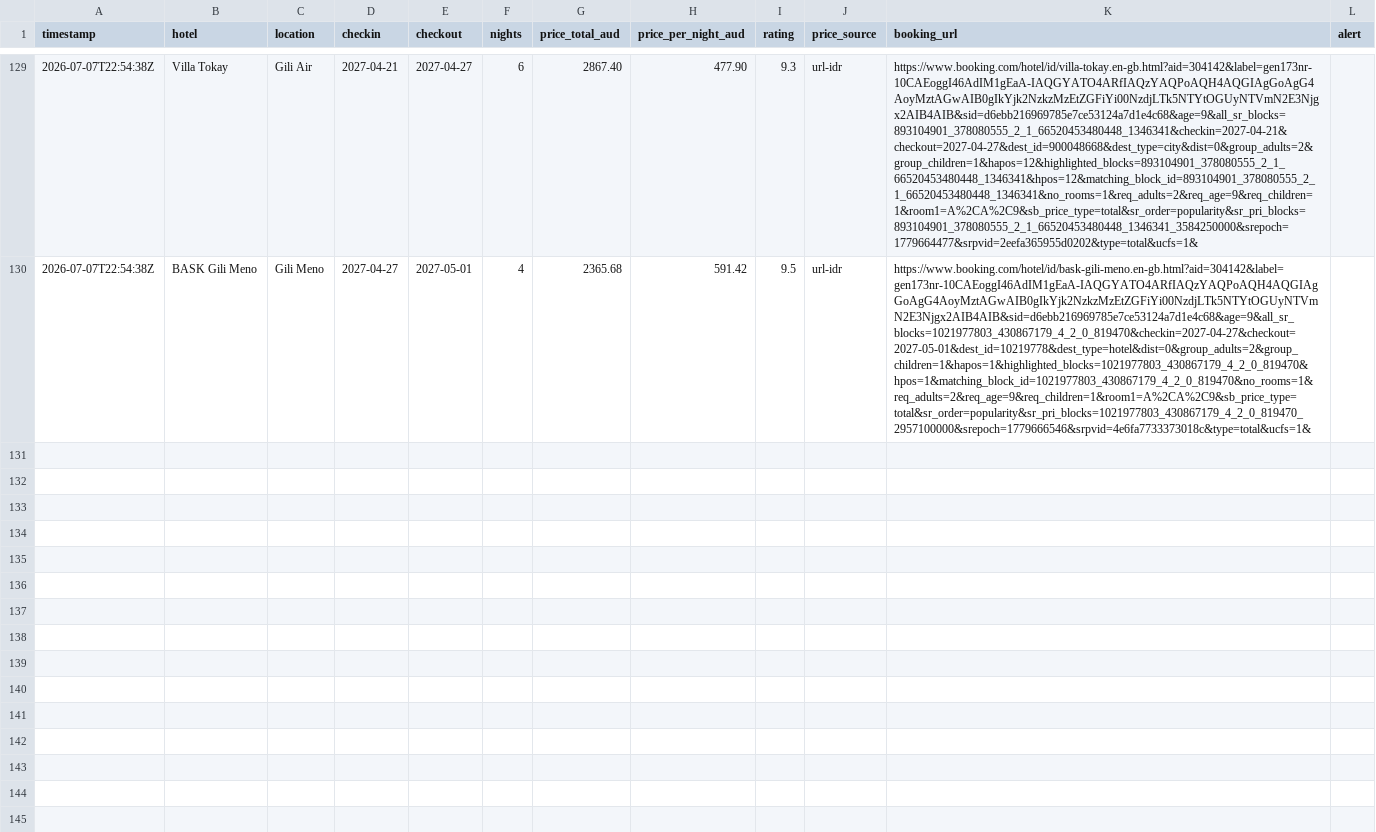
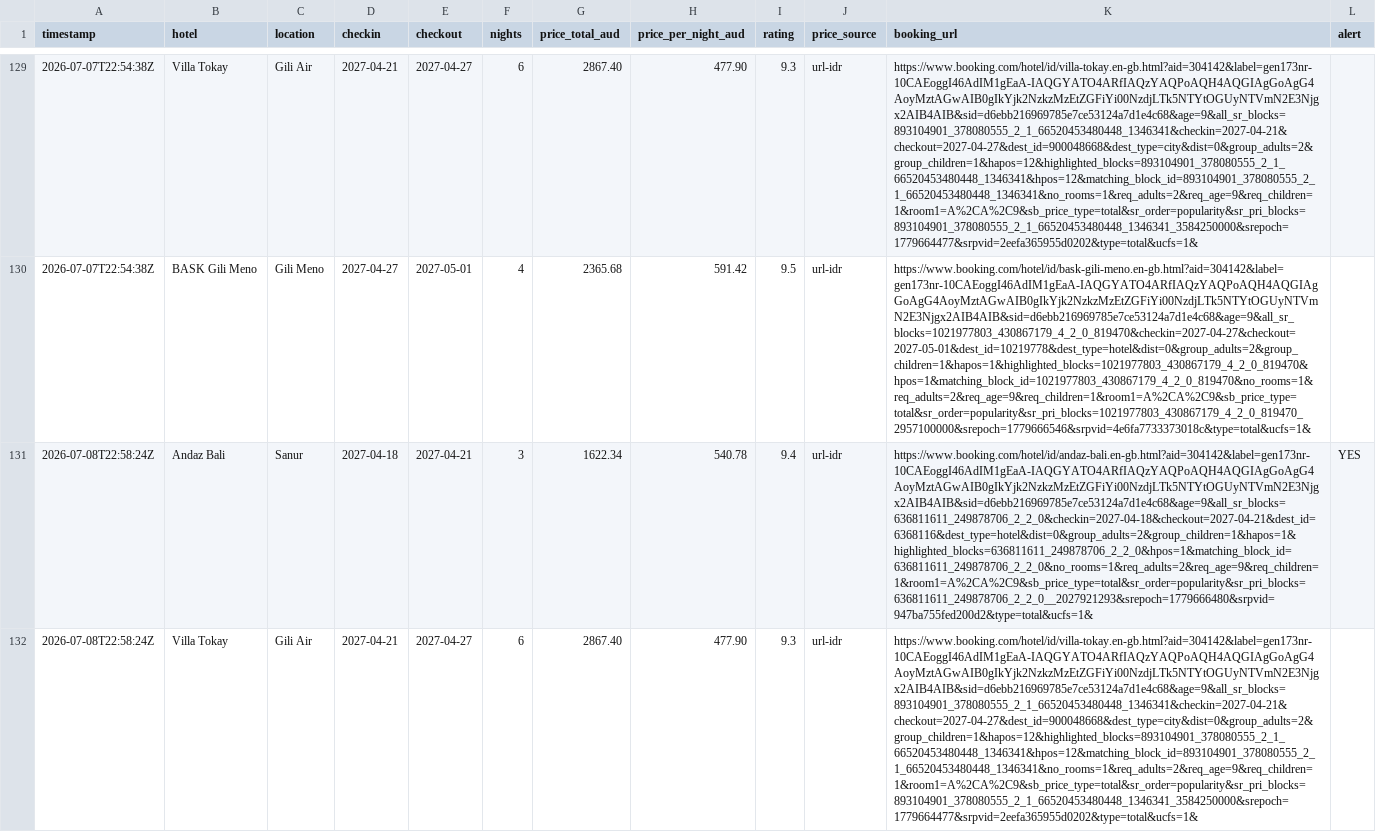
Before and after one commit to ashrleahy/FlightTracker2, a CSV file: hotel_log.csv, drawn as a sheet; only a part is shown, gaps mark what is left out; the diff covers the shown part only; the diff names each change by its address in the sheet, - before the commit and + after, or states it on an @@ line.

```diff
--- a/hotel_log.csv
+++ b/hotel_log.csv
+row 131: 2026-07-08T22:58:24Z | Andaz Bali | Sanur | 2027-04-18 | 2027-04-21 | 3 | 1622.34 | 540.78 | 9.4 | url-idr | https://www.booking.com/hotel/id/andaz-bali.en-gb.html?aid=304142&label=gen173nr-10CAEoggI46AdIM1gEaA-IAQGYATO4ARfIAQzYAQPoAQH4AQGIAgGoAgG4AoyMztAGwAIB0gIkYjk2NzkzMzEtZGFiYi00NzdjLTk5NTYtOGUyNTVmN2E3Njgx2AIB4AIB&sid=d6ebb216969785e7ce53124a7d1e4c68&age=9&all_sr_blocks=636811611_249878706_2_2_0&checkin=2027-04-18&checkout=2027-04-21&dest_id=6368116&dest_type=hotel&dist=0&group_adults=2&group_children=1&hapos=1&highlighted_blocks=636811611_249878706_2_2_0&hpos=1&matching_block_id=636811611_249878706_2_2_0&no_rooms=1&req_adults=2&req_age=9&req_children=1&room1=A%2CA%2C9&sb_price_type=total&sr_order=popularity&sr_pri_blocks=636811611_249878706_2_2_0__2027921293&srepoch=1779666480&srpvid=947ba755fed200d2&type=total&ucfs=1& | YES
+row 132: 2026-07-08T22:58:24Z | Villa Tokay | Gili Air | 2027-04-21 | 2027-04-27 | 6 | 2867.40 | 477.90 | 9.3 | url-idr | https://www.booking.com/hotel/id/villa-tokay.en-gb.html?aid=304142&label=gen173nr-10CAEoggI46AdIM1gEaA-IAQGYATO4ARfIAQzYAQPoAQH4AQGIAgGoAgG4AoyMztAGwAIB0gIkYjk2NzkzMzEtZGFiYi00NzdjLTk5NTYtOGUyNTVmN2E3Njgx2AIB4AIB&sid=d6ebb216969785e7ce53124a7d1e4c68&age=9&all_sr_blocks=893104901_378080555_2_1_66520453480448_1346341&checkin=2027-04-21&checkout=2027-04-27&dest_id=900048668&dest_type=city&dist=0&group_adults=2&group_children=1&hapos=12&highlighted_blocks=893104901_378080555_2_1_66520453480448_1346341&hpos=12&matching_block_id=893104901_378080555_2_1_66520453480448_1346341&no_rooms=1&req_adults=2&req_age=9&req_children=1&room1=A%2CA%2C9&sb_price_type=total&sr_order=popularity&sr_pri_blocks=893104901_378080555_2_1_66520453480448_1346341_3584250000&srepoch=1779664477&srpvid=2eefa365955d0202&type=total&ucfs=1&
```
Also changed, not shown: 1 added row elsewhere in this file, flight_log.csv.
